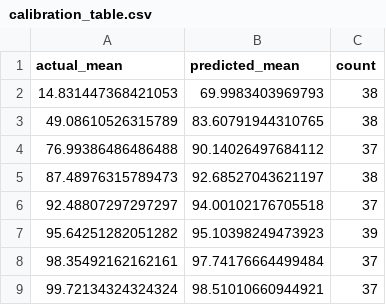
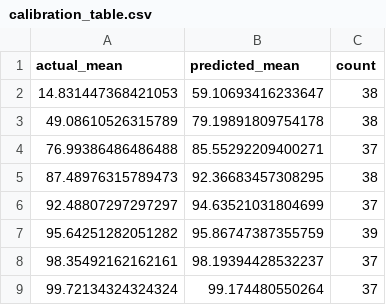
Before and after one commit to AAP16403/heatdraft-local, a CSV file: outputs/data/calibration_table.csv, drawn as a sheet.

```diff
--- a/outputs/data/calibration_table.csv
+++ b/outputs/data/calibration_table.csv
@@ -1,9 +1,9 @@
 actual_mean,predicted_mean,count
-14.831447368421053,69.9983403969793,38
-49.08610526315789,83.60791944310765,38
-76.99386486486488,90.14026497684112,37
-87.48976315789473,92.68527043621197,38
-92.48807297297297,94.00102176705518,37
-95.64251282051282,95.10398249473923,39
-98.35492162162161,97.74176664499484,37
-99.72134324324324,98.51010660944921,37
+14.831447368421053,59.10693416233647,38
+49.08610526315789,79.19891809754178,38
+76.99386486486488,85.55292209400271,37
+87.48976315789473,92.36683457308295,38
+92.48807297297297,94.63521031804699,37
+95.64251282051282,95.86747387355759,39
+98.35492162162161,98.19394428532237,37
+99.72134324324324,99.174480550264,37
```
Also changed, not shown: outputs/data/low_zone_feature_gaps.csv, outputs/data/metrics_leaderboard.csv, 19 other files.
